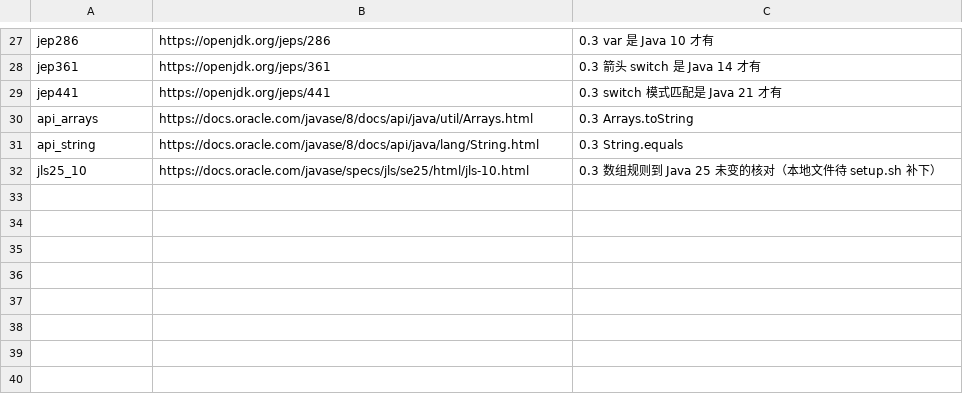
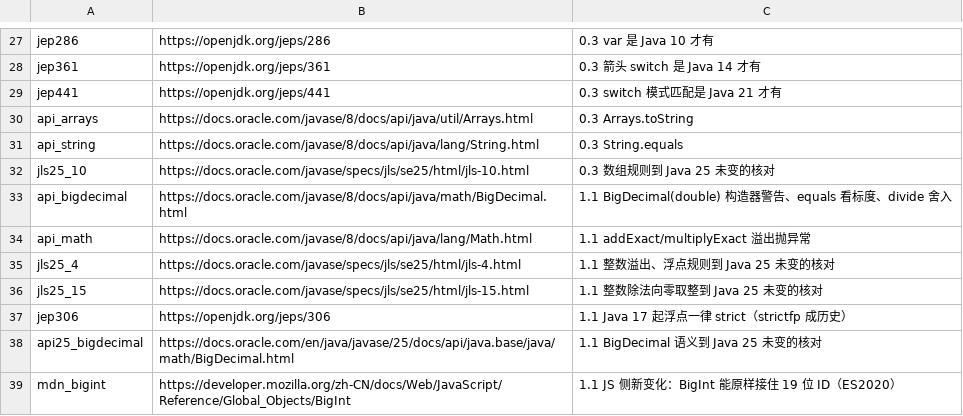
Before and after one commit to wangx7/cs-crash-course, a TSV file: local/refs/SOURCES.tsv, drawn as a sheet; only a part is shown, gaps mark what is left out.

Commit message:
1.1 数值类型和它的坑：整数除法、溢出、传前端的 long、浮点、BigDecimal
- 四类坑全部 JDK 8 实测，输出原样摘自 local/examples/1-1/ 的 .out 文件
- 两个互动：32 位溢出里程表（JS 按 |0 回绕模拟 int）、Long ID 精度实况（用 SpringBlade
  初始化脚本里的真实 19 位 ID 1123598811738675201，JS 存下末位被抹成 0）
- SpringBlade 源码证据：BigDecimal money 字段、下单金额计算、38 处 ToStringSerializer、
  ASSIGN_ID 标注；统计命令存 examples/1-1/README.md
- 每节新版补充：除法/溢出/BigDecimal 语义到 Java 25 未变（核对规范与 API 原文），
  浮点 strict 化（JEP 306/Java 17，注明未实测），前端侧 BigInt（MDN）
- 接线：index.html READY 加 1-1，0-3 的 pager 开通

```diff
--- a/local/refs/SOURCES.tsv
+++ b/local/refs/SOURCES.tsv
@@ -31,2 +31,9 @@ api_arrays	https://docs.oracle.com/javase/8/docs/api/java/util/Arrays.html	0.3 A
 api_string	https://docs.oracle.com/javase/8/docs/api/java/lang/String.html	0.3 String.equals
-jls25_10	https://docs.oracle.com/javase/specs/jls/se25/html/jls-10.html	0.3 数组规则到 Java 25 未变的核对（本地文件待 setup.sh 补下）
+jls25_10	https://docs.oracle.com/javase/specs/jls/se25/html/jls-10.html	0.3 数组规则到 Java 25 未变的核对
+api_bigdecimal	https://docs.oracle.com/javase/8/docs/api/java/math/BigDecimal.html	1.1 BigDecimal(double) 构造器警告、equals 看标度、divide 舍入
+api_math	https://docs.oracle.com/javase/8/docs/api/java/lang/Math.html	1.1 addExact/multiplyExact 溢出抛异常
+jls25_4	https://docs.oracle.com/javase/specs/jls/se25/html/jls-4.html	1.1 整数溢出、浮点规则到 Java 25 未变的核对
+jls25_15	https://docs.oracle.com/javase/specs/jls/se25/html/jls-15.html	1.1 整数除法向零取整到 Java 25 未变的核对
+jep306	https://openjdk.org/jeps/306	1.1 Java 17 起浮点一律 strict（strictfp 成历史）
+api25_bigdecimal	https://docs.oracle.com/en/java/javase/25/docs/api/java.base/java/math/BigDecimal.html	1.1 BigDecimal 语义到 Java 25 未变的核对
+mdn_bigint	https://developer.mozilla.org/zh-CN/docs/Web/JavaScript/Reference/Global_Objects/BigInt	1.1 JS 侧新变化：BigInt 能原样接住 19 位 ID（ES2020）
```
Also changed, not shown: 19 other files.
